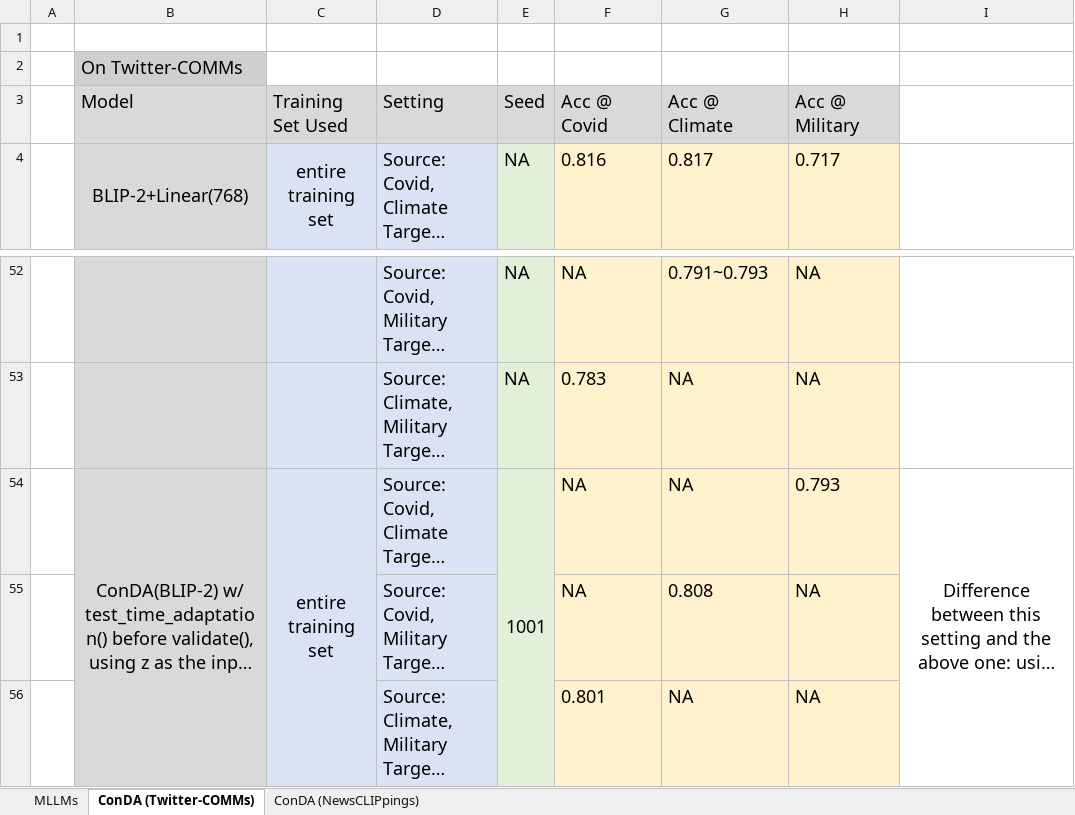
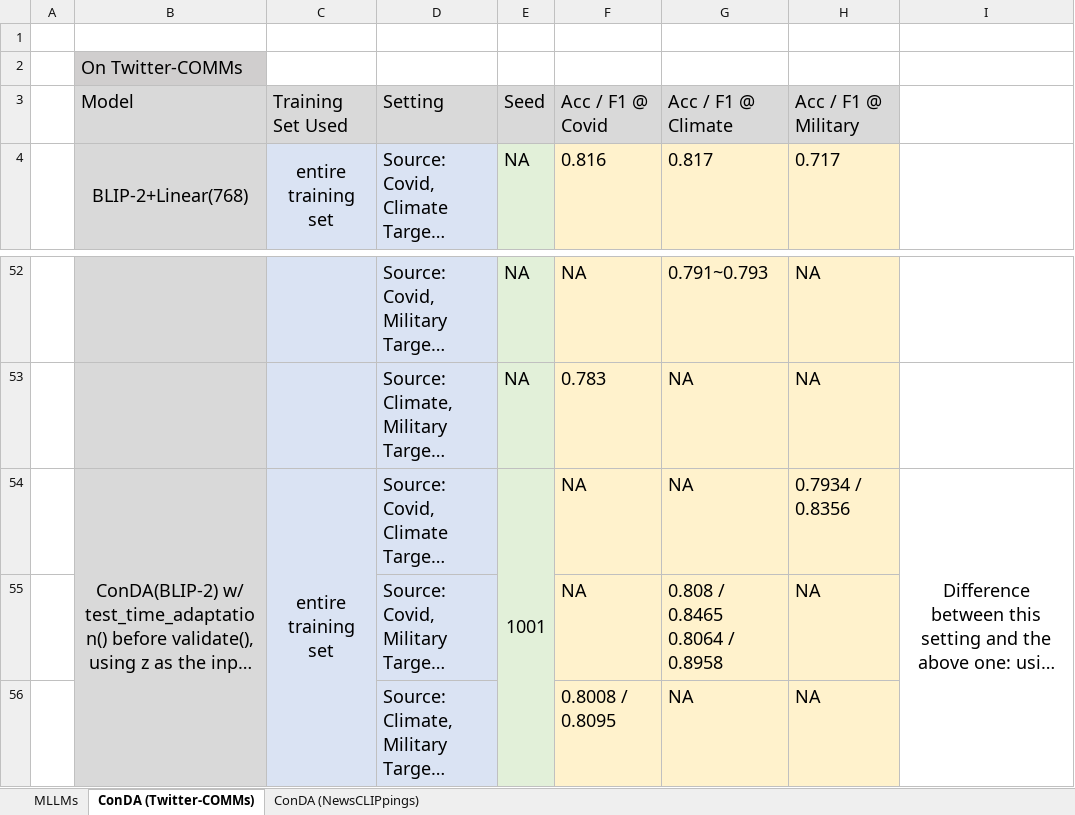
Before and after one commit to gymbeijing/ooc-detection-2, an Excel workbook: results/results.xlsx, sheet ConDA (Twitter-COMMs), drawn as a sheet; only a part is shown, gaps mark what is left out; long unchanged cells end in …; values as stored, in another font and other column widths than the file's, no borders; ↵ is a line break in a cell; the diff names each change by its address in the sheet, - before the commit and + after, or states it on an @@ line.

```diff
--- a/results/results.xlsx (sheet ConDA (Twitter-COMMs))
+++ b/results/results.xlsx (sheet ConDA (Twitter-COMMs))
-F3: Acc @ Covid
+F3: Acc / F1 @ Covid
-G3: Acc @ Climate
+G3: Acc / F1 @ Climate
-H3: Acc @ Military
+H3: Acc / F1 @ Military
-H54: 0.793
+H54: 0.7934 / 0.8356
-G55: 0.808
+G55: 0.808 / 0.8465 ↵ 0.8064 / 0.8958
-F56: 0.801
+F56: 0.8008 / 0.8095
```
Also changed, not shown: 5 other files.
